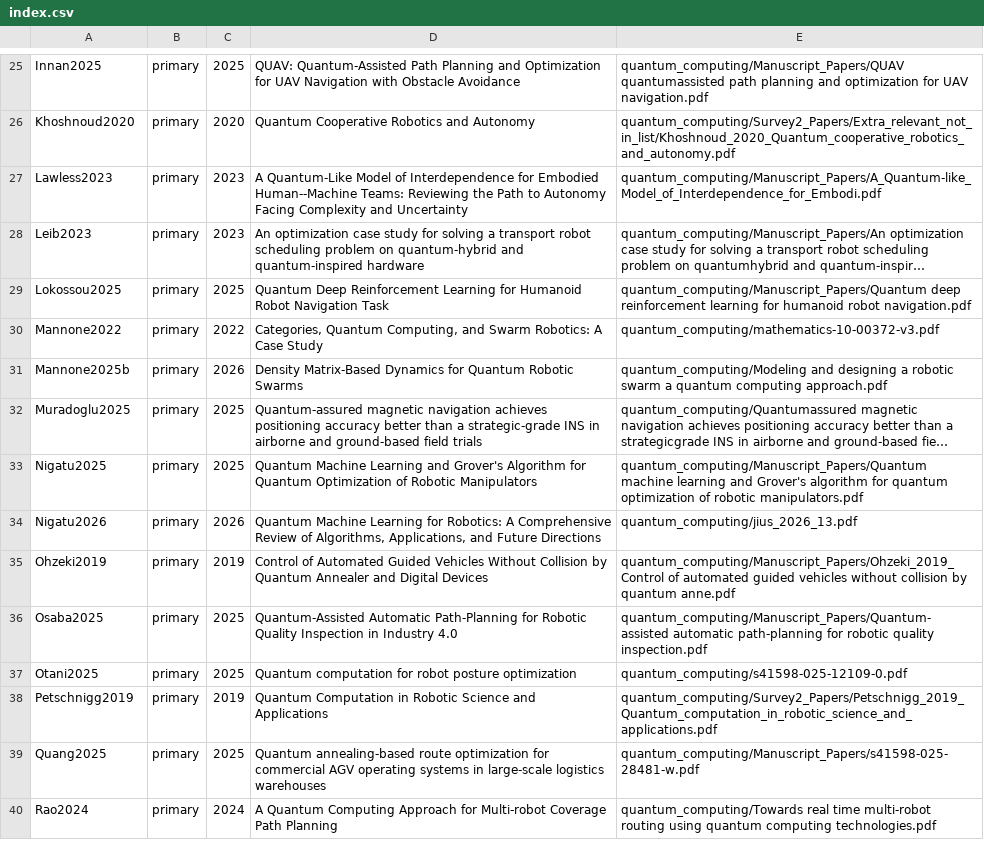
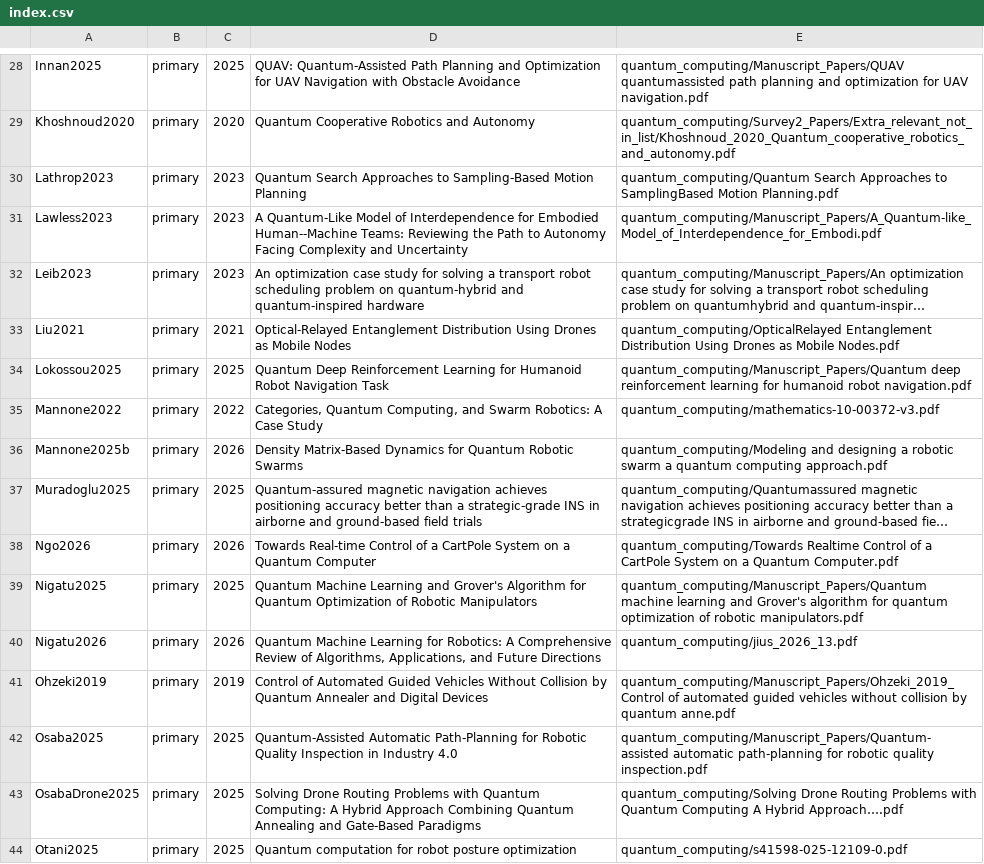
Before and after one commit to yeshwanthguru/robotics_main_personal, a CSV file: github/k/Survey1_fulltexts/index.csv, drawn as a sheet; only a part is shown, gaps mark what is left out; the shorter side is filled out with more unchanged rows; long unchanged cells end in …; the diff covers the shown part only; the diff names each change by its address in the sheet, - before the commit and + after, or states it on an @@ line.

Commit message:
Survey 1: add 13 newly downloaded full texts; correct Liu2021 and Lathrop2023
- Q4/Q6 judged for 13 more studies (56 of 59 now); 14 of 56 share code/data.
- Liu2021: report CHSH S=2.59 at 1 km (no rainy-night claim in the paper).
- Lathrop2023: speed-up of q-RRT shown in classical simulation.
- Ngo2026: up to 6.2 inference steps per second.
- Survey1_fulltexts now holds 68 of 72 primary studies.

```diff
--- a/github/k/Survey1_fulltexts/index.csv
+++ b/github/k/Survey1_fulltexts/index.csv
+row 30: Lathrop2023 | primary | 2023 | Quantum Search Approaches to Sampling-Based Motion Planning | quantum_computing/Quantum Search Approaches to SamplingBased Motion Planning.pdf
+row 33: Liu2021 | primary | 2021 | Optical-Relayed Entanglement Distribution Using Drones as Mobile Nodes | quantum_computing/OpticalRelayed Entanglement Distribution Using Drones as Mobile Nodes.pdf
+row 38: Ngo2026 | primary | 2026 | Towards Real-time Control of a CartPole System on a Quantum Computer | quantum_computing/Towards Realtime Control of a CartPole System on a Quantum Computer.pdf
+row 43: OsabaDrone2025 | primary | 2025 | Solving Drone Routing Problems with Quantum Computing: A Hybrid Approach Combining Quantum Annealing and Gate-Based Paradigms | quantum_computing/Solving Drone Routing Problems with Quantum Computing A Hybrid Approach….pdf
```
Also changed, not shown: 8 added rows, 12 removed rows and 1 edited cell elsewhere in this file, github/k/Survey1_data_package/extraction_table.csv, github/k/Survey1_data_package/quality_appraisal.csv, 22 other files.
